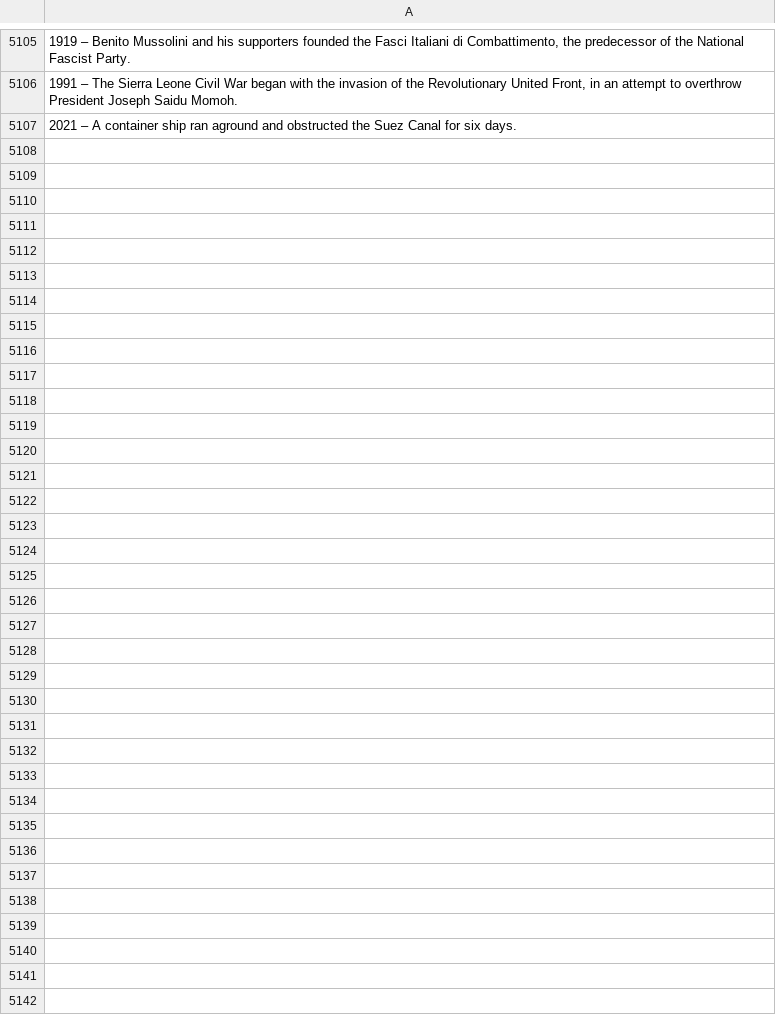
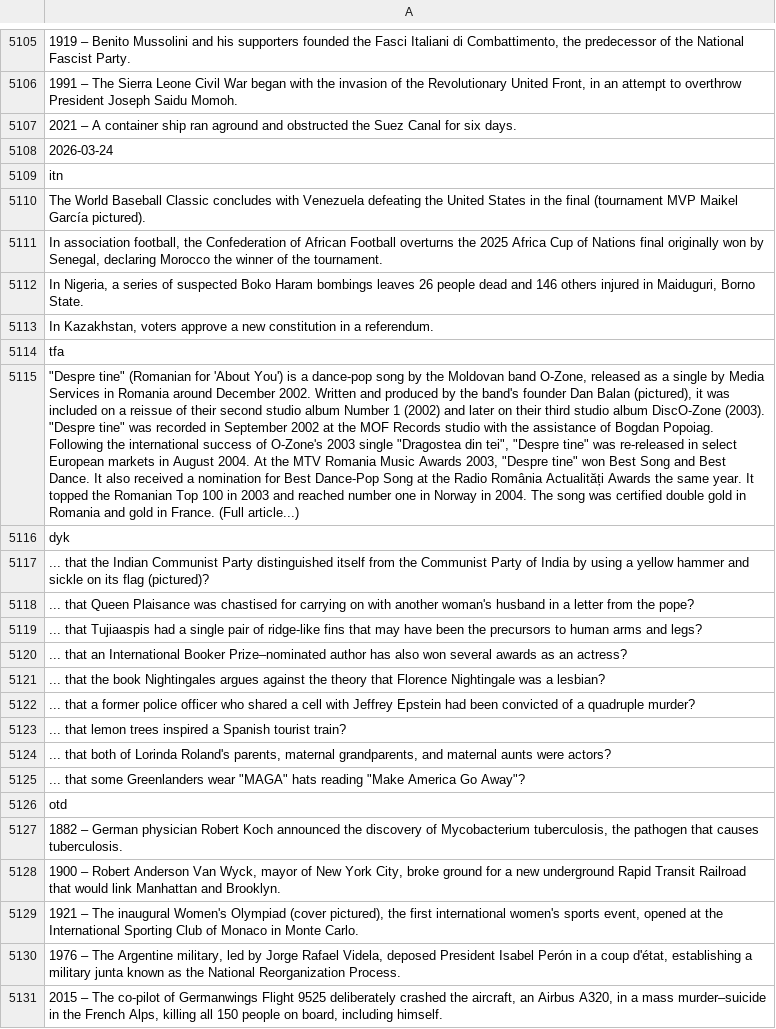
Before and after one commit to TobyP3/WebScraper, a CSV file: data/wikipedia_scraper.csv, drawn as a sheet; only a part is shown, gaps mark what is left out; the diff names each change by its address in the sheet, - before the commit and + after, or states it on an @@ line.

```diff
--- a/data/wikipedia_scraper.csv
+++ b/data/wikipedia_scraper.csv
+row 5108: 2026-03-24
+row 5109: itn
+row 5110: The World Baseball Classic concludes with Venezuela defeating the United States in the final (tournament MVP Maikel García pictured).
+row 5111: In association football, the Confederation of African Football overturns the 2025 Africa Cup of Nations final originally won by Senegal, declaring Morocco the winner of the tournament.
+row 5112: In Nigeria, a series of suspected Boko Haram bombings leaves 26 people dead and 146 others injured in Maiduguri, Borno State.
+row 5113: In Kazakhstan, voters approve a new constitution in a referendum.
+row 5114: tfa
+row 5115: "Despre tine" (Romanian for 'About You') is a dance-pop song by the Moldovan band O-Zone, released as a single by Media Services in Romania around December 2002. Written and produced by the band's founder Dan Balan (pictured), it was included on a reissue of their second studio album Number 1 (2002) and later on their third studio album DiscO-Zone (2003). "Despre tine" was recorded in September 2002 at the MOF Records studio with the assistance of Bogdan Popoiag. Following the international success of O-Zone's 2003 single "Dragostea din tei", "Despre tine" was re-released in select European markets in August 2004. At the MTV Romania Music Awards 2003, "Despre tine" won Best Song and Best Dance. It also received a nomination for Best Dance-Pop Song at the Radio România Actualități Awards the same year. It topped the Romanian Top 100 in 2003 and reached number one in Norway in 2004. The song was certified double gold in Romania and gold in France. (Full article...)
+row 5116: dyk
+row 5117: ... that the Indian Communist Party distinguished itself from the Communist Party of India by using a yellow hammer and sickle on its flag (pictured)?
+row 5118: ... that Queen Plaisance was chastised for carrying on with another woman's husband in a letter from the pope?
+row 5119: ... that Tujiaaspis had a single pair of ridge-like fins that may have been the precursors to human arms and legs?
+row 5120: ... that an International Booker Prize–nominated author has also won several awards as an actress?
+row 5121: ... that the book Nightingales argues against the theory that Florence Nightingale was a lesbian?
+row 5122: ... that a former police officer who shared a cell with Jeffrey Epstein had been convicted of a quadruple murder?
+row 5123: ... that lemon trees inspired a Spanish tourist train?
+row 5124: ... that both of Lorinda Roland's parents, maternal grandparents, and maternal aunts were actors?
+row 5125: ... that some Greenlanders wear "MAGA" hats reading "Make America Go Away"?
+row 5126: otd
+row 5127: 1882 – German physician Robert Koch announced the discovery of Mycobacterium tuberculosis, the pathogen that causes tuberculosis.
+row 5128: 1900 – Robert Anderson Van Wyck, mayor of New York City, broke ground for a new underground Rapid Transit Railroad that would link Manhattan and Brooklyn.
+row 5129: 1921 – The inaugural Women's Olympiad (cover pictured), the first international women's sports event, opened at the International Sporting Club of Monaco in Monte Carlo.
+row 5130: 1976 – The Argentine military, led by Jorge Rafael Videla, deposed President Isabel Perón in a coup d'état, establishing a military junta known as the National Reorganization Process.
+row 5131: 2015 – The co-pilot of Germanwings Flight 9525 deliberately crashed the aircraft, an Airbus A320, in a mass murder–suicide in the French Alps, killing all 150 people on board, including himself.
```
